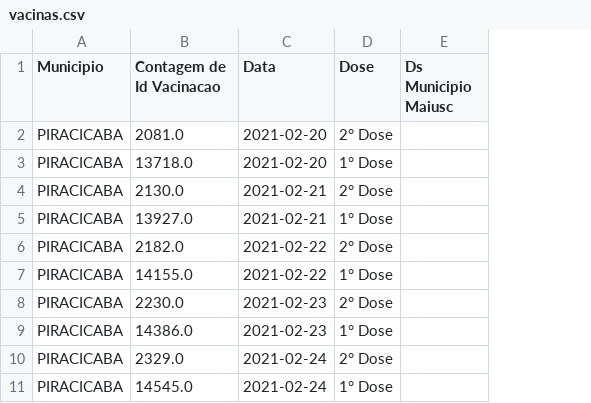
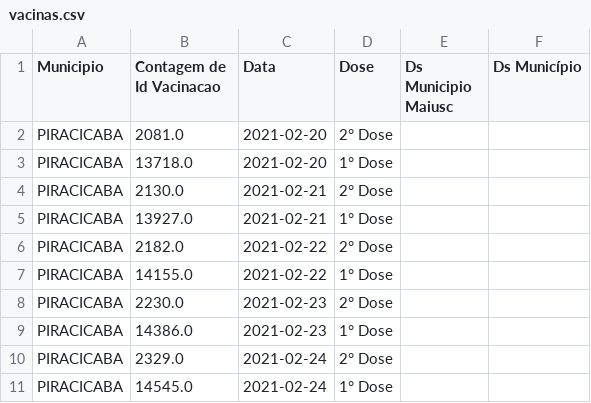
Before and after one commit to yanprada/platform-curiocidades, a CSV file: notebook/bases/piracicaba/vacinas.csv, drawn as a sheet; only a part is shown; the diff covers the shown part only; the diff names each change by its address in the sheet, - before the commit and + after, or states it on an @@ line.

```diff
--- a/notebook/bases/piracicaba/vacinas.csv
+++ b/notebook/bases/piracicaba/vacinas.csv
+column F (Ds Município), empty
```
Also changed, not shown: 20 added rows elsewhere in this file, notebook/bases/piracicaba/covid.csv, notebook/bases/piracicaba/isolamento.csv, 26 other files.
